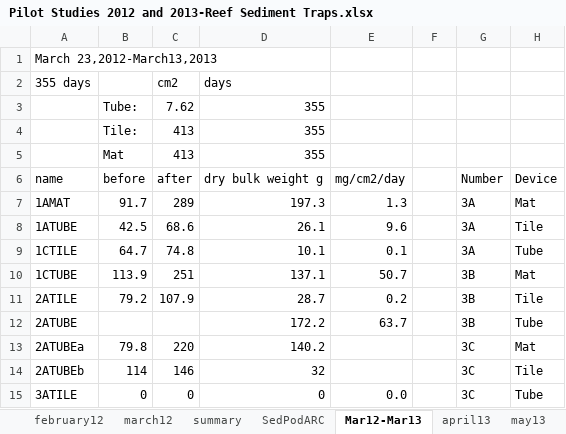
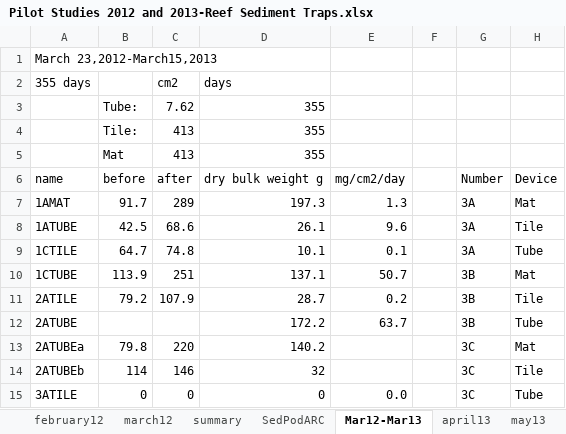
Before and after one commit to CaptainAL/Fagaalu-Sedimentation, an Excel workbook: Data/BulkWeight/Pilot Studies 2012 and 2013-Reef Sediment Traps.xlsx, sheet Mar12-Mar13, drawn as a sheet; only a part is shown; values as stored, in another font and other column widths than the file's, no borders; the diff names each change by its address in the sheet, - before the commit and + after, or states it on an @@ line.

```diff
--- a/Data/BulkWeight/Pilot Studies 2012 and 2013-Reef Sediment Traps.xlsx (sheet Mar12-Mar13)
+++ b/Data/BulkWeight/Pilot Studies 2012 and 2013-Reef Sediment Traps.xlsx (sheet Mar12-Mar13)
-A1: March 23,2012-March13,2013
+A1: March 23,2012-March15,2013
```
Also changed, not shown: charts or pictures, Data/BulkWeight/SedPod_Processing_LAB.xlsx, Data/CRCP Sediment Data.xlsx, 44 other files.
